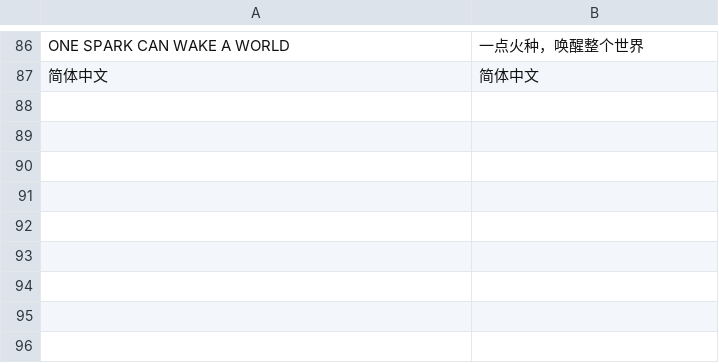
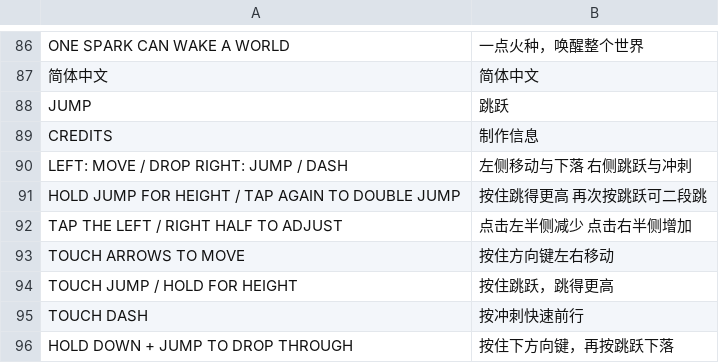
Before and after one commit to keosu/raygame, a TSV file: examples/forge_runner/assets/locales/zh-CN.tsv, drawn as a sheet; only a part is shown, gaps mark what is left out; the diff names each change by its address in the sheet, - before the commit and + after, or states it on an @@ line.

Commit message:
Add FORGE Android APK packaging and multitouch controls

```diff
--- a/examples/forge_runner/assets/locales/zh-CN.tsv
+++ b/examples/forge_runner/assets/locales/zh-CN.tsv
+row 88: JUMP | 跳跃
+row 89: CREDITS | 制作信息
+row 90: LEFT: MOVE / DROP RIGHT: JUMP / DASH | 左侧移动与下落 右侧跳跃与冲刺
+row 91: HOLD JUMP FOR HEIGHT / TAP AGAIN TO DOUBLE JUMP | 按住跳得更高 再次按跳跃可二段跳
+row 92: TAP THE LEFT / RIGHT HALF TO ADJUST | 点击左半侧减少 点击右半侧增加
+row 93: TOUCH ARROWS TO MOVE | 按住方向键左右移动
+row 94: TOUCH JUMP / HOLD FOR HEIGHT | 按住跳跃，跳得更高
+row 95: TOUCH DASH | 按冲刺快速前行
+row 96: HOLD DOWN + JUMP TO DROP THROUGH | 按住下方向键，再按跳跃下落
```
Also changed, not shown: 44 other files.
